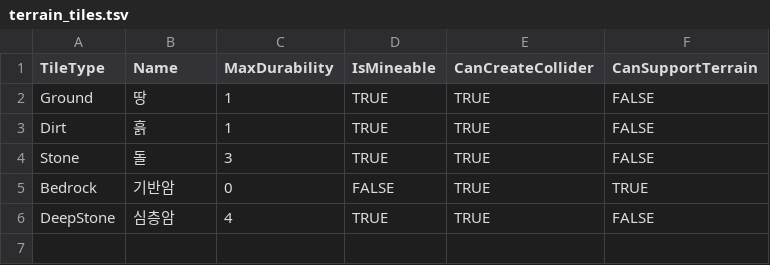
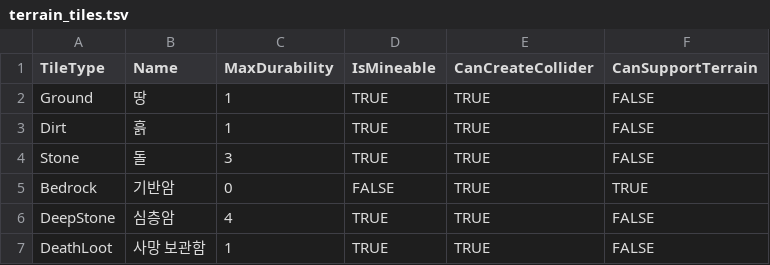
Before and after one commit to KooHoo-Dev/3rd-TeamProject-KH, a TSV file: Assets/StreamingAssets/Table/Terrain/terrain_tiles.tsv, drawn as a sheet.

Commit message:
feat: 사망 보관 타일 기반 인벤토리 드롭 추가
- 사망 시 인벤토리와 골드 일부를 DeathLoot 셀로 변환
- 셀 보관 항목을 Grid 데이터와 Batch, Snapshot에 반영
- 사망 보관 타일의 빨간색 렌더링 및 미니맵 표시 추가
- 빈 공간에 낙하 데미지로 사망하여 사망 보관 타일 생성 시 엣지 콜라이더 안쪽으로 들어가 기존에 죽은 채로 낙하하는 현상이 발생하여 빈 공간에 낙하 데미지로 사망하는 경우 플레이어 위치 고정 처리

```diff
--- a/Assets/StreamingAssets/Table/Terrain/terrain_tiles.tsv
+++ b/Assets/StreamingAssets/Table/Terrain/terrain_tiles.tsv
@@ -6 +6,2 @@ Bedrock	기반암	0	FALSE	TRUE	TRUE
 DeepStone	심층암	4	TRUE	TRUE	FALSE
+DeathLoot	사망 보관함	1	TRUE	TRUE	FALSE
```
Also changed, not shown: 13 other files.
